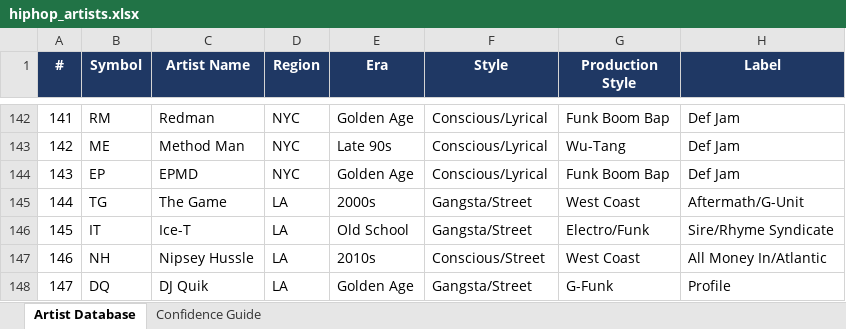
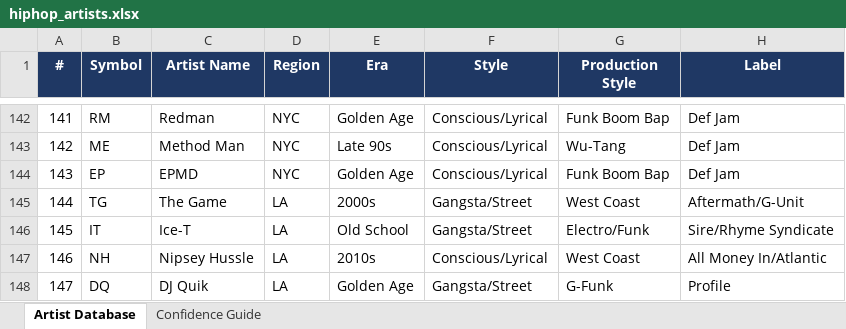
Before and after one commit to lwylie01/my-site, an Excel workbook: hiphop/data/hiphop_artists.xlsx, sheet Artist Database, drawn as a sheet; only a part is shown, gaps mark what is left out; values as stored, in another font and other column widths than the file's, no borders; the diff names each change by its address in the sheet, - before the commit and + after, or states it on an @@ line.

```diff
--- a/hiphop/data/hiphop_artists.xlsx (sheet Artist Database)
+++ b/hiphop/data/hiphop_artists.xlsx (sheet Artist Database)
-F147 (Style): Conscious/Street
+F147 (Style): Conscious/Lyrical
```
Also changed, not shown: 2 other files.
